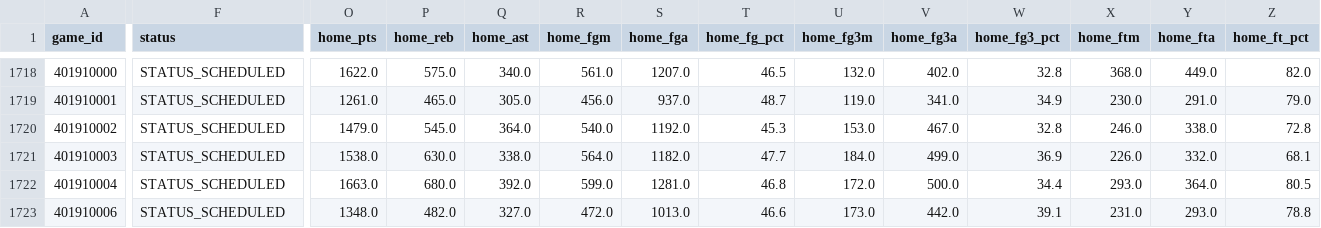
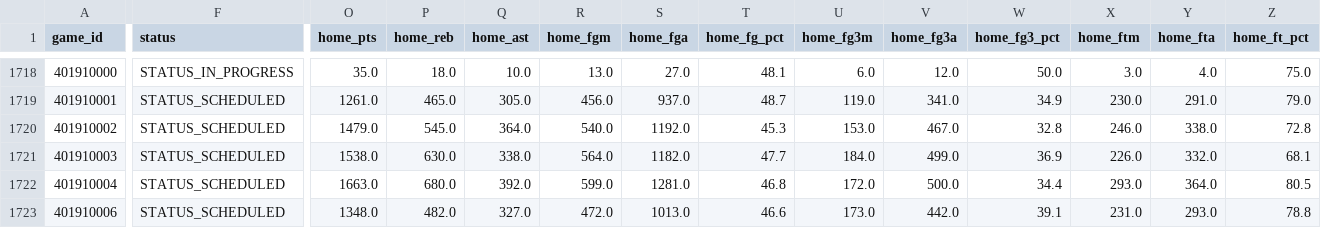
Before and after one commit to Swim022-code/nba-sportsbook, a CSV file: data/games_snapshot.csv, drawn as a sheet; only a part is shown, gaps mark what is left out; the diff covers the shown part only; the diff names each change by its address in the sheet, - before the commit and + after, or states it on an @@ line.

```diff
--- a/data/games_snapshot.csv
+++ b/data/games_snapshot.csv
-F1718 (status): STATUS_SCHEDULED
+F1718 (status): STATUS_IN_PROGRESS
-O1718 (home_pts): 1622.0
+O1718 (home_pts): 35.0
-P1718 (home_reb): 575.0
+P1718 (home_reb): 18.0
-Q1718 (home_ast): 340.0
+Q1718 (home_ast): 10.0
-R1718 (home_fgm): 561.0
+R1718 (home_fgm): 13.0
-S1718 (home_fga): 1207.0
+S1718 (home_fga): 27.0
-T1718 (home_fg_pct): 46.5
+T1718 (home_fg_pct): 48.1
-U1718 (home_fg3m): 132.0
+U1718 (home_fg3m): 6.0
-V1718 (home_fg3a): 402.0
+V1718 (home_fg3a): 12.0
-W1718 (home_fg3_pct): 32.8
+W1718 (home_fg3_pct): 50.0
-X1718 (home_ftm): 368.0
+X1718 (home_ftm): 3.0
-Y1718 (home_fta): 449.0
+Y1718 (home_fta): 4.0
-Z1718 (home_ft_pct): 82.0
+Z1718 (home_ft_pct): 75.0
```
Also changed, not shown: 157 edited cells elsewhere in this file, 13 other files.
